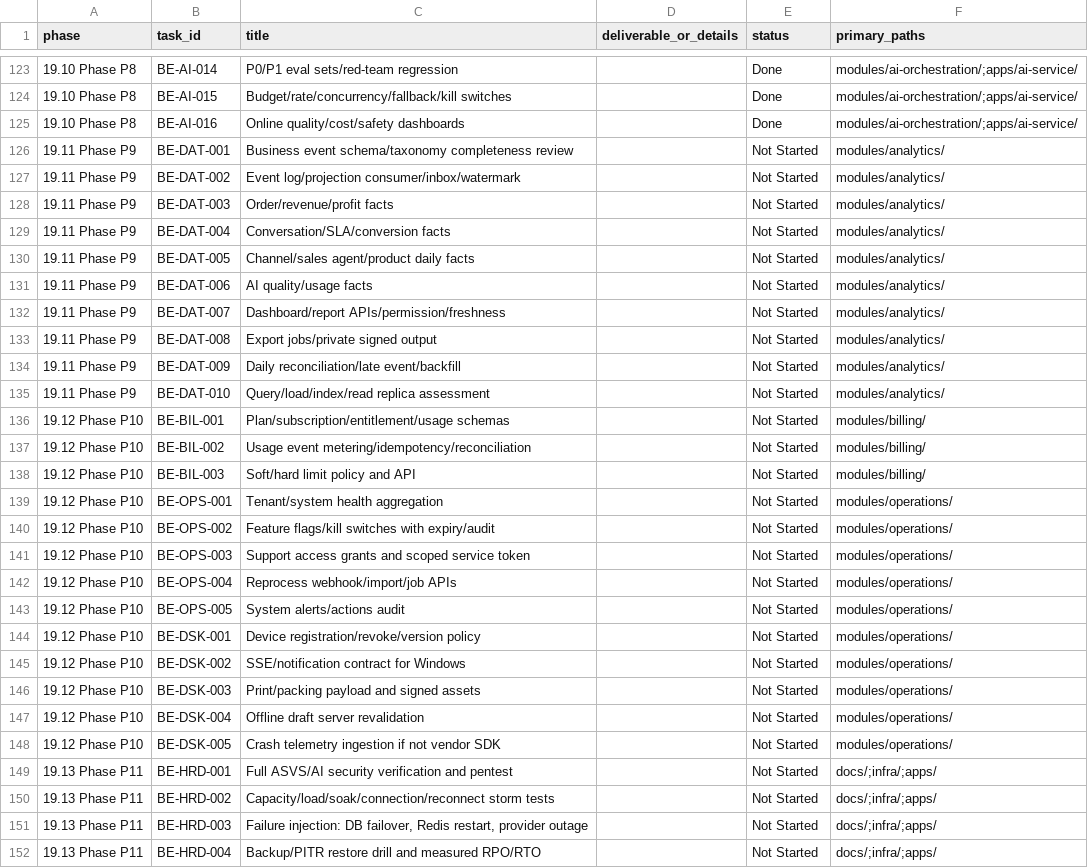
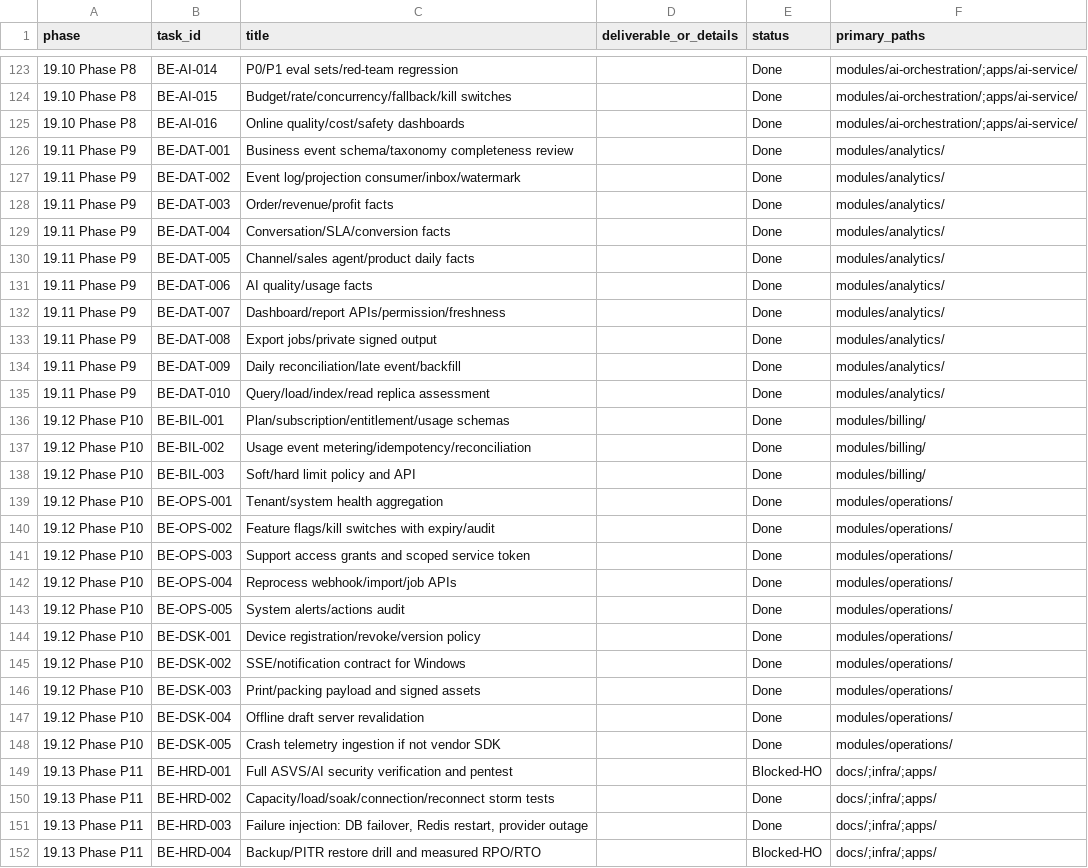
Before and after one commit to LonelyTraderBay/Phan_mem_ban_hang_online, a CSV file: backend/backend_doc/matrices/implementation_backlog.csv, drawn as a sheet; only a part is shown, gaps mark what is left out; the diff covers the shown part only.

```diff
--- a/backend/backend_doc/matrices/implementation_backlog.csv
+++ b/backend/backend_doc/matrices/implementation_backlog.csv
@@ -125,28 +125,28 @@ phase,task_id,title,deliverable_or_details,status,primary_paths
 19.10 Phase P8,BE-AI-016,Online quality/cost/safety dashboards,,Done,modules/ai-orchestration/;apps/ai-service/
-19.11 Phase P9,BE-DAT-001,Business event schema/taxonomy completeness review,,Not Started,modules/analytics/
-19.11 Phase P9,BE-DAT-002,Event log/projection consumer/inbox/watermark,,Not Started,modules/analytics/
-19.11 Phase P9,BE-DAT-003,Order/revenue/profit facts,,Not Started,modules/analytics/
-19.11 Phase P9,BE-DAT-004,Conversation/SLA/conversion facts,,Not Started,modules/analytics/
-19.11 Phase P9,BE-DAT-005,Channel/sales agent/product daily facts,,Not Started,modules/analytics/
-19.11 Phase P9,BE-DAT-006,AI quality/usage facts,,Not Started,modules/analytics/
-19.11 Phase P9,BE-DAT-007,Dashboard/report APIs/permission/freshness,,Not Started,modules/analytics/
-19.11 Phase P9,BE-DAT-008,Export jobs/private signed output,,Not Started,modules/analytics/
-19.11 Phase P9,BE-DAT-009,Daily reconciliation/late event/backfill,,Not Started,modules/analytics/
-19.11 Phase P9,BE-DAT-010,Query/load/index/read replica assessment,,Not Started,modules/analytics/
-19.12 Phase P10,BE-BIL-001,Plan/subscription/entitlement/usage schemas,,Not Started,modules/billing/
-19.12 Phase P10,BE-BIL-002,Usage event metering/idempotency/reconciliation,,Not Started,modules/billing/
-19.12 Phase P10,BE-BIL-003,Soft/hard limit policy and API,,Not Started,modules/billing/
-19.12 Phase P10,BE-OPS-001,Tenant/system health aggregation,,Not Started,modules/operations/
-19.12 Phase P10,BE-OPS-002,Feature flags/kill switches with expiry/audit,,Not Started,modules/operations/
-19.12 Phase P10,BE-OPS-003,Support access grants and scoped service token,,Not Started,modules/operations/
-19.12 Phase P10,BE-OPS-004,Reprocess webhook/import/job APIs,,Not Started,modules/operations/
-19.12 Phase P10,BE-OPS-005,System alerts/actions audit,,Not Started,modules/operations/
-19.12 Phase P10,BE-DSK-001,Device registration/revoke/version policy,,Not Started,modules/operations/
-19.12 Phase P10,BE-DSK-002,SSE/notification contract for Windows,,Not Started,modules/operations/
-19.12 Phase P10,BE-DSK-003,Print/packing payload and signed assets,,Not Started,modules/operations/
-19.12 Phase P10,BE-DSK-004,Offline draft server revalidation,,Not Started,modules/operations/
-19.12 Phase P10,BE-DSK-005,Crash telemetry ingestion if not vendor SDK,,Not Started,modules/operations/
-19.13 Phase P11,BE-HRD-001,Full ASVS/AI security verification and pentest,,Not Started,docs/;infra/;apps/
-19.13 Phase P11,BE-HRD-002,Capacity/load/soak/connection/reconnect storm tests,,Not Started,docs/;infra/;apps/
-19.13 Phase P11,BE-HRD-003,"Failure injection: DB failover, Redis restart, provider outage",,Not Started,docs/;infra/;apps/
-19.13 Phase P11,BE-HRD-004,Backup/PITR restore drill and measured RPO/RTO,,Not Started,docs/;infra/;apps/
+19.11 Phase P9,BE-DAT-001,Business event schema/taxonomy completeness review,,Done,modules/analytics/
+19.11 Phase P9,BE-DAT-002,Event log/projection consumer/inbox/watermark,,Done,modules/analytics/
+19.11 Phase P9,BE-DAT-003,Order/revenue/profit facts,,Done,modules/analytics/
+19.11 Phase P9,BE-DAT-004,Conversation/SLA/conversion facts,,Done,modules/analytics/
+19.11 Phase P9,BE-DAT-005,Channel/sales agent/product daily facts,,Done,modules/analytics/
+19.11 Phase P9,BE-DAT-006,AI quality/usage facts,,Done,modules/analytics/
+19.11 Phase P9,BE-DAT-007,Dashboard/report APIs/permission/freshness,,Done,modules/analytics/
+19.11 Phase P9,BE-DAT-008,Export jobs/private signed output,,Done,modules/analytics/
+19.11 Phase P9,BE-DAT-009,Daily reconciliation/late event/backfill,,Done,modules/analytics/
+19.11 Phase P9,BE-DAT-010,Query/load/index/read replica assessment,,Done,modules/analytics/
+19.12 Phase P10,BE-BIL-001,Plan/subscription/entitlement/usage schemas,,Done,modules/billing/
+19.12 Phase P10,BE-BIL-002,Usage event metering/idempotency/reconciliation,,Done,modules/billing/
+19.12 Phase P10,BE-BIL-003,Soft/hard limit policy and API,,Done,modules/billing/
+19.12 Phase P10,BE-OPS-001,Tenant/system health aggregation,,Done,modules/operations/
+19.12 Phase P10,BE-OPS-002,Feature flags/kill switches with expiry/audit,,Done,modules/operations/
+19.12 Phase P10,BE-OPS-003,Support access grants and scoped service token,,Done,modules/operations/
+19.12 Phase P10,BE-OPS-004,Reprocess webhook/import/job APIs,,Done,modules/operations/
+19.12 Phase P10,BE-OPS-005,System alerts/actions audit,,Done,modules/operations/
+19.12 Phase P10,BE-DSK-001,Device registration/revoke/version policy,,Done,modules/operations/
+19.12 Phase P10,BE-DSK-002,SSE/notification contract for Windows,,Done,modules/operations/
+19.12 Phase P10,BE-DSK-003,Print/packing payload and signed assets,,Done,modules/operations/
+19.12 Phase P10,BE-DSK-004,Offline draft server revalidation,,Done,modules/operations/
+19.12 Phase P10,BE-DSK-005,Crash telemetry ingestion if not vendor SDK,,Done,modules/operations/
+19.13 Phase P11,BE-HRD-001,Full ASVS/AI security verification and pentest,,Blocked-HO,docs/;infra/;apps/
+19.13 Phase P11,BE-HRD-002,Capacity/load/soak/connection/reconnect storm tests,,Done,docs/;infra/;apps/
+19.13 Phase P11,BE-HRD-003,"Failure injection: DB failover, Redis restart, provider outage",,Done,docs/;infra/;apps/
+19.13 Phase P11,BE-HRD-004,Backup/PITR restore drill and measured RPO/RTO,,Blocked-HO,docs/;infra/;apps/
```
Also changed, not shown: 21 edited cells elsewhere in this file, 12 other files.
